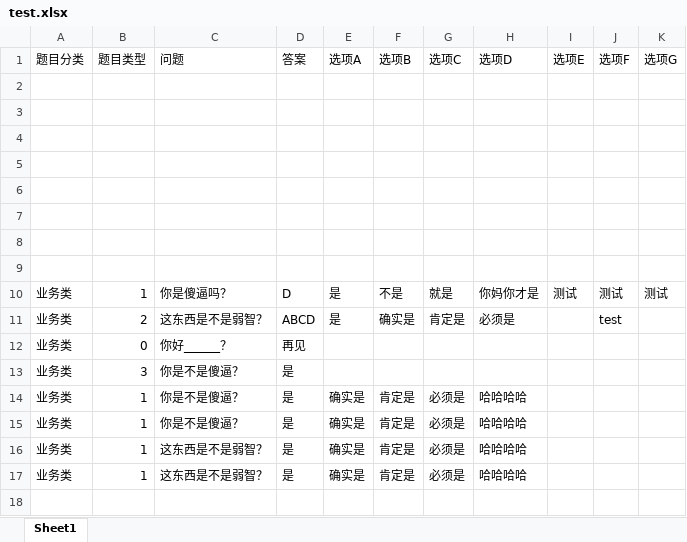
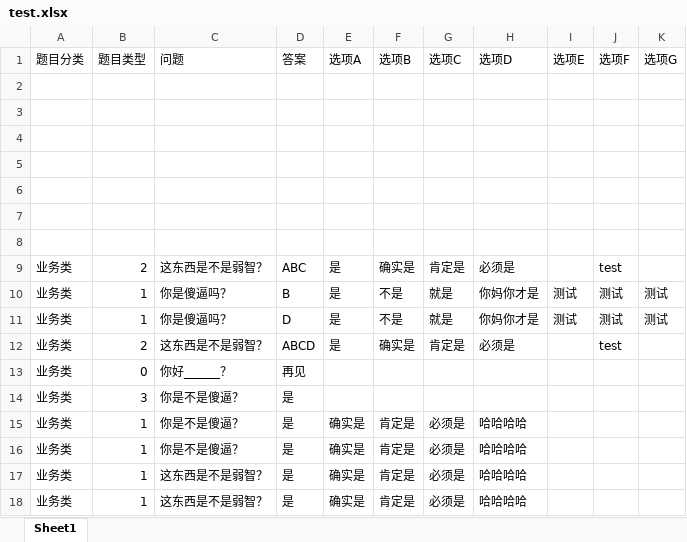
Before and after one commit to LittleRong/QandA, an Excel workbook: application/event/controller/test.xlsx, sheet Sheet1, drawn as a sheet; values as stored, in another font and other column widths than the file's, no borders; the diff names each change by its address in the sheet, - before the commit and + after, or states it on an @@ line.

```diff
--- a/application/event/controller/test.xlsx (sheet Sheet1)
+++ b/application/event/controller/test.xlsx (sheet Sheet1)
-row 9: (empty)
+row 9: 业务类 | 2 | 这东西是不是弱智？ | ABC | 是 | 确实是 | 肯定是 | 必须是 |  | test
+row 10: 业务类 | 1 | 你是傻逼吗？ | B | 是 | 不是 | 就是 | 你妈你才是 | 测试 | 测试 | 测试
```
Also changed, not shown: 6 other files.
